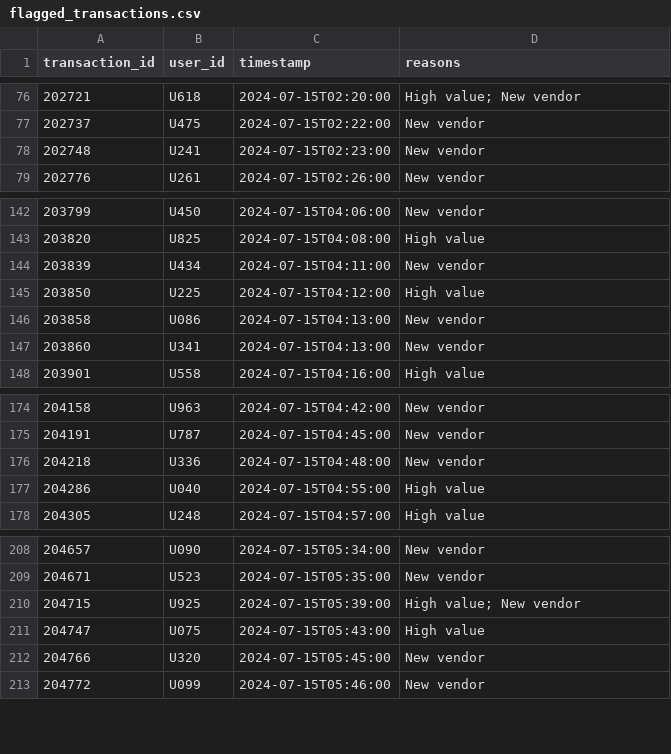
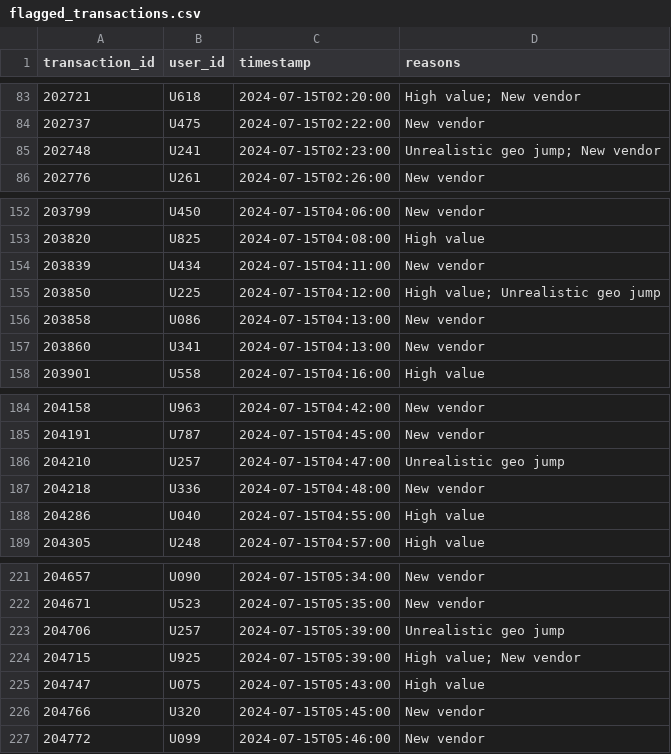
Before and after one commit to yashrajore02/CaseStudy, a CSV file: flagged_transactions.csv, drawn as a sheet; only a part is shown, gaps mark what is left out; the diff covers the shown part only.

```diff
--- a/flagged_transactions.csv
+++ b/flagged_transactions.csv
@@ -77,3 +84,3 @@ transaction_id,user_id,timestamp,reasons
 202737,U475,2024-07-15T02:22:00,New vendor
-202748,U241,2024-07-15T02:23:00,New vendor
+202748,U241,2024-07-15T02:23:00,Unrealistic geo jump; New vendor
 202776,U261,2024-07-15T02:26:00,New vendor
@@ -144,3 +154,3 @@ transaction_id,user_id,timestamp,reasons
 203839,U434,2024-07-15T04:11:00,New vendor
-203850,U225,2024-07-15T04:12:00,High value
+203850,U225,2024-07-15T04:12:00,High value; Unrealistic geo jump
 203858,U086,2024-07-15T04:13:00,New vendor
@@ -175,2 +185,3 @@ transaction_id,user_id,timestamp,reasons
 204191,U787,2024-07-15T04:45:00,New vendor
+204210,U257,2024-07-15T04:47:00,Unrealistic geo jump
 204218,U336,2024-07-15T04:48:00,New vendor
@@ -209,2 +222,3 @@ transaction_id,user_id,timestamp,reasons
 204671,U523,2024-07-15T05:35:00,New vendor
+204706,U257,2024-07-15T05:39:00,Unrealistic geo jump
 204715,U925,2024-07-15T05:39:00,High value; New vendor
```
Also changed, not shown: 12 added rows and 3 edited cells elsewhere in this file, 1 other file.
